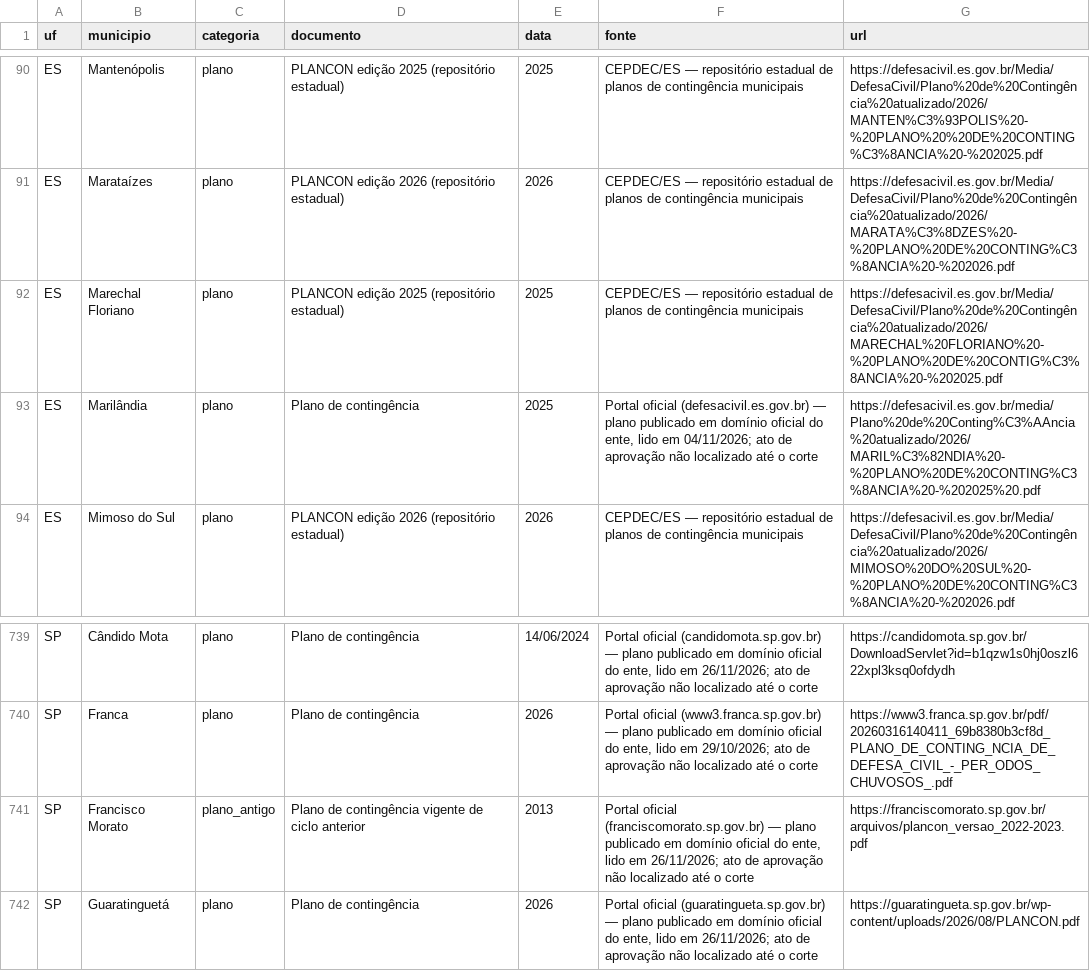
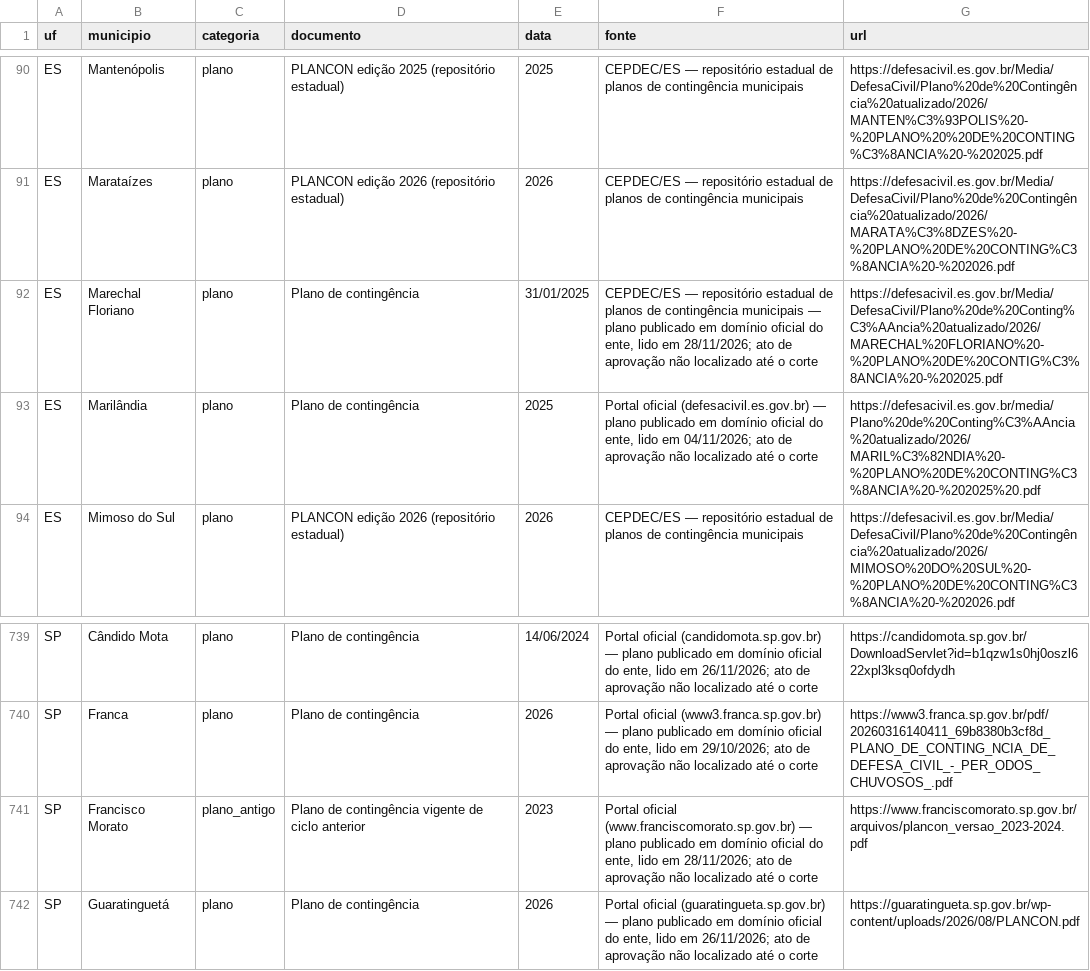
Before and after one commit to monitorelnino/monitorelnino, a CSV file: dados-abertos/municipios.csv, drawn as a sheet; only a part is shown, gaps mark what is left out.

```diff
--- a/dados-abertos/municipios.csv
+++ b/dados-abertos/municipios.csv
@@ -91,3 +91,3 @@ ES,Mantenópolis,plano,PLANCON edição 2025 (repositório estadual),2025,CEPDEC
 ES,Marataízes,plano,PLANCON edição 2026 (repositório estadual),2026,CEPDEC/ES — repositório estadual de planos de contingência municipais,https://defesacivil.es.gov.br/Media/DefesaCivil/Plano%20de%20Contingência%20atualizado/2026/MARATA%C3%8DZES%20-%20PLANO%20DE%20CONTING%C3%8ANCIA%20-%202026.pdf
-ES,Marechal Floriano,plano,PLANCON edição 2025 (repositório estadual),2025,CEPDEC/ES — repositório estadual de planos de contingência municipais,https://defesacivil.es.gov.br/Media/DefesaCivil/Plano%20de%20Contingência%20atualizado/2026/MARECHAL%20FLORIANO%20-%20PLANO%20DE%20CONTIG%C3%8ANCIA%20-%202025.pdf
+ES,Marechal Floriano,plano,Plano de contingência,31/01/2025,"CEPDEC/ES — repositório estadual de planos de contingência municipais — plano publicado em domínio oficial do ente, lido em 28/11/2026; ato de aprovação não localizado até o corte",https://defesacivil.es.gov.br/Media/DefesaCivil/Plano%20de%20Conting%C3%AAncia%20atualizado/2026/MARECHAL%20FLORIANO%20-%20PLANO%20DE%20CONTIG%C3%8ANCIA%20-%202025.pdf
 ES,Marilândia,plano,Plano de contingência,2025,"Portal oficial (defesacivil.es.gov.br) — plano publicado em domínio oficial do ente, lido em 04/11/2026; ato de aprovação não localizado até o corte",https://defesacivil.es.gov.br/media/Plano%20de%20Conting%C3%AAncia%20atualizado/2026/MARIL%C3%82NDIA%20-%20PLANO%20DE%20CONTING%C3%8ANCIA%20-%202025%20.pdf
@@ -740,3 +740,3 @@ SP,Cândido Mota,plano,Plano de contingência,14/06/2024,"Portal oficial (candid
 SP,Franca,plano,Plano de contingência,2026,"Portal oficial (www3.franca.sp.gov.br) — plano publicado em domínio oficial do ente, lido em 29/10/2026; ato de aprovação não localizado até o corte",https://www3.franca.sp.gov.br/pdf/20260316140411_69b8380b3cf8d_PLANO_DE_CONTING_NCIA_DE_DEFESA_CIVIL_-_PER_ODOS_CHUVOSOS_.pdf
-SP,Francisco Morato,plano_antigo,Plano de contingência vigente de ciclo anterior,2013,"Portal oficial (franciscomorato.sp.gov.br) — plano publicado em domínio oficial do ente, lido em 26/11/2026; ato de aprovação não localizado até o corte",https://franciscomorato.sp.gov.br/arquivos/plancon_versao_2022-2023.pdf
+SP,Francisco Morato,plano_antigo,Plano de contingência vigente de ciclo anterior,2023,"Portal oficial (www.franciscomorato.sp.gov.br) — plano publicado em domínio oficial do ente, lido em 28/11/2026; ato de aprovação não localizado até o corte",https://www.franciscomorato.sp.gov.br/arquivos/plancon_versao_2023-2024.pdf
 SP,Guaratinguetá,plano,Plano de contingência,2026,"Portal oficial (guaratingueta.sp.gov.br) — plano publicado em domínio oficial do ente, lido em 26/11/2026; ato de aprovação não localizado até o corte",https://guaratingueta.sp.gov.br/wp-content/uploads/2026/08/PLANCON.pdf
```
Also changed, not shown: dados-abertos/indice.csv, 31 other files.
